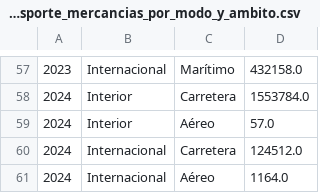
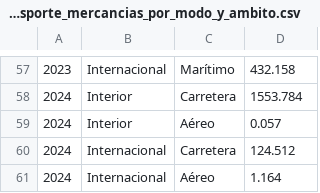
Before and after one commit to esanchezlaulhe1312/transporte_mercancias_carretera, a CSV file: data/processed/CO519_transporte_mercancias_por_modo_y_ambito.csv, drawn as a sheet; only a part is shown, gaps mark what is left out; the diff covers the shown part only; the diff names each change by its address in the sheet, - before the commit and + after, or states it on an @@ line.

```diff
--- a/data/processed/CO519_transporte_mercancias_por_modo_y_ambito.csv
+++ b/data/processed/CO519_transporte_mercancias_por_modo_y_ambito.csv
-D57: 432158.0
+D57: 432.158
-D58: 1553784.0
+D58: 1553.784
-D59: 57.0
+D59: 0.057
-D60: 124512.0
+D60: 124.512
-D61: 1164.0
+D61: 1.164
```
Also changed, not shown: 1 added row, 1 removed row and 55 edited cells elsewhere in this file, data/interim/CO280_trafico_toneladas.csv, data/interim/CO282_flujos_ccaa_ton_km_interim.csv, 12 other files.
